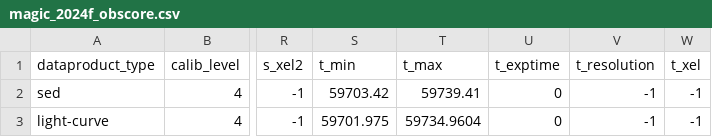
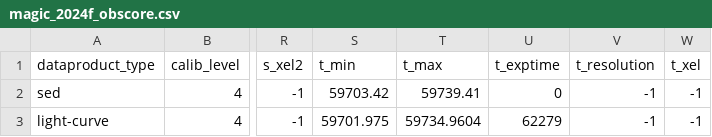
Before and after one commit to micheledoro/magic_dl5_portal, a CSV file: ecsv/2024f_Mrk421/magic_2024f_obscore.csv, drawn as a sheet; only a part is shown, gaps mark what is left out; the diff names each change by its address in the sheet, - before the commit and + after, or states it on an @@ line.

```diff
--- a/ecsv/2024f_Mrk421/magic_2024f_obscore.csv
+++ b/ecsv/2024f_Mrk421/magic_2024f_obscore.csv
-U3 (t_exptime): 0
+U3 (t_exptime): 62279
```
Also changed, not shown: ecsv/2024m_OT081/magic_2024m_obscore.csv, ecsv/2025a_RGB0521/magic_2025a_obscore.csv, 31 other files.
